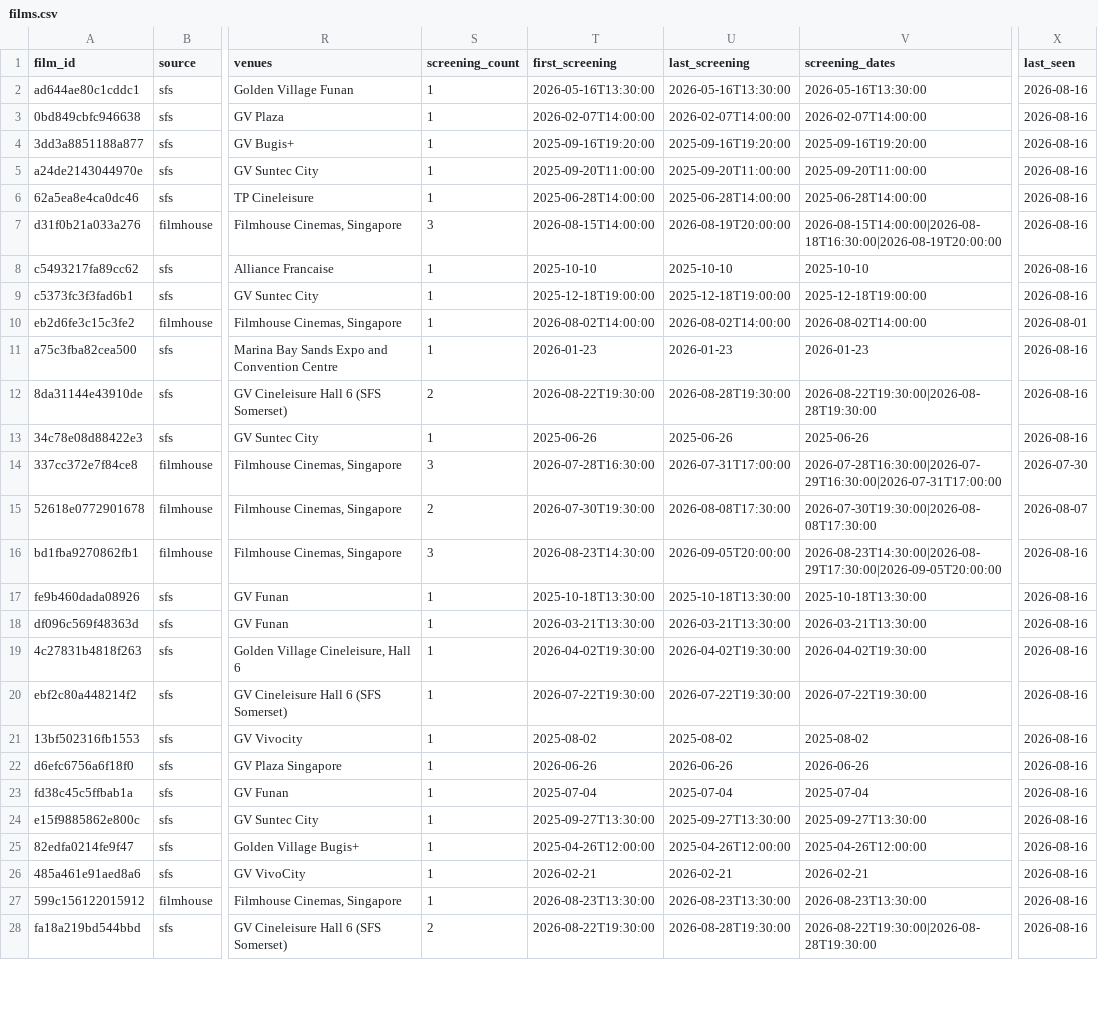
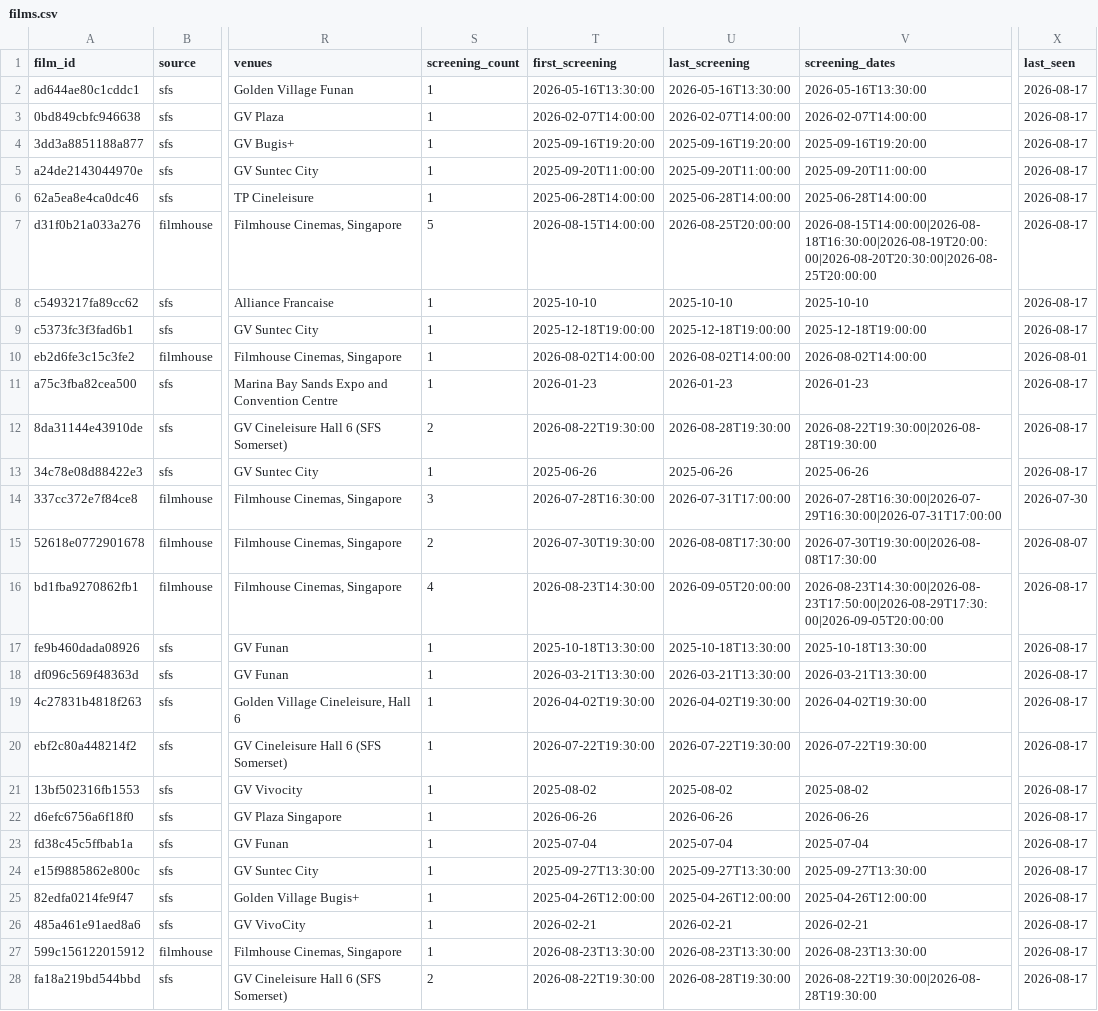
Before and after one commit to F1lmzy/SG-Film-Calendar, a CSV file: data/films.csv, drawn as a sheet; only a part is shown, gaps mark what is left out; the diff covers the shown part only; the diff names each change by its address in the sheet, - before the commit and + after, or states it on an @@ line.

```diff
--- a/data/films.csv
+++ b/data/films.csv
-X2:X9 (last_seen): 2026-08-16
+X2:X9 (last_seen): 2026-08-17
-S7 (screening_count): 3
+S7 (screening_count): 5
-U7 (last_screening): 2026-08-19T20:00:00
+U7 (last_screening): 2026-08-25T20:00:00
-V7 (screening_dates): 2026-08-15T14:00:00|2026-08-18T16:30:00|2026-08-19T20:00:00
+V7 (screening_dates): 2026-08-15T14:00:00|2026-08-18T16:30:00|2026-08-19T20:00:00|2026-08-20T20:30:00|2026-08-25T20:00:00
-X11:X13 (last_seen): 2026-08-16
+X11:X13 (last_seen): 2026-08-17
-S16 (screening_count): 3
+S16 (screening_count): 4
-V16 (screening_dates): 2026-08-23T14:30:00|2026-08-29T17:30:00|2026-09-05T20:00:00
+V16 (screening_dates): 2026-08-23T14:30:00|2026-08-23T17:50:00|2026-08-29T17:30:00|2026-09-05T20:00:00
-X16:X28 (last_seen): 2026-08-16
+X16:X28 (last_seen): 2026-08-17
```
Also changed, not shown: 123 edited cells elsewhere in this file.
